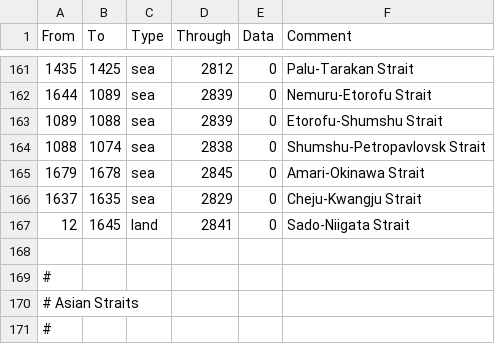
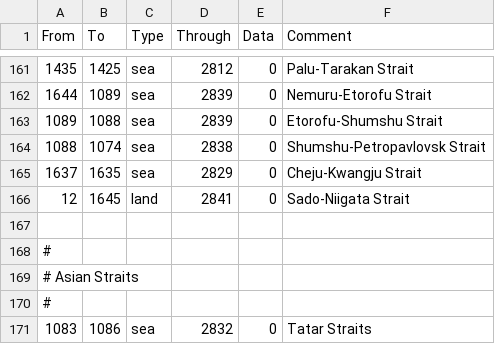
Before and after one commit to TheBlazingOak/A-New-Sun-Will-Rise, a CSV file: ANSWR/map/adjacencies.csv, drawn as a sheet; only a part is shown, gaps mark what is left out; the shorter side is filled out with more unchanged rows.

```diff
--- a/ANSWR/map/adjacencies.csv
+++ b/ANSWR/map/adjacencies.csv
@@ -164,3 +164,2 @@ From;To;Type;Through;Data;Comment
 1088;1074;sea;2838;0;Shumshu-Petropavlovsk Strait
-1679;1678;sea;2845;0;Amari-Okinawa Strait
 1637;1635;sea;2829;0;Cheju-Kwangju Strait
```
Also changed, not shown: ANSWR/localisation/00_HPM_countries.csv, 27 other files.
